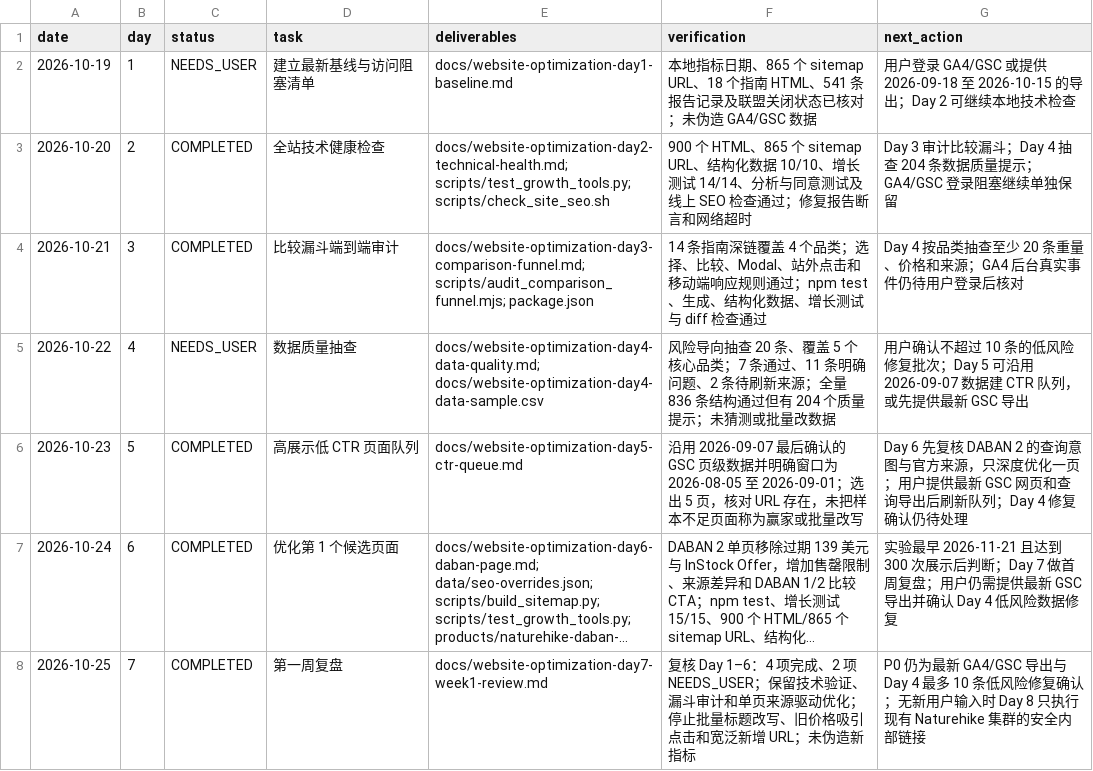
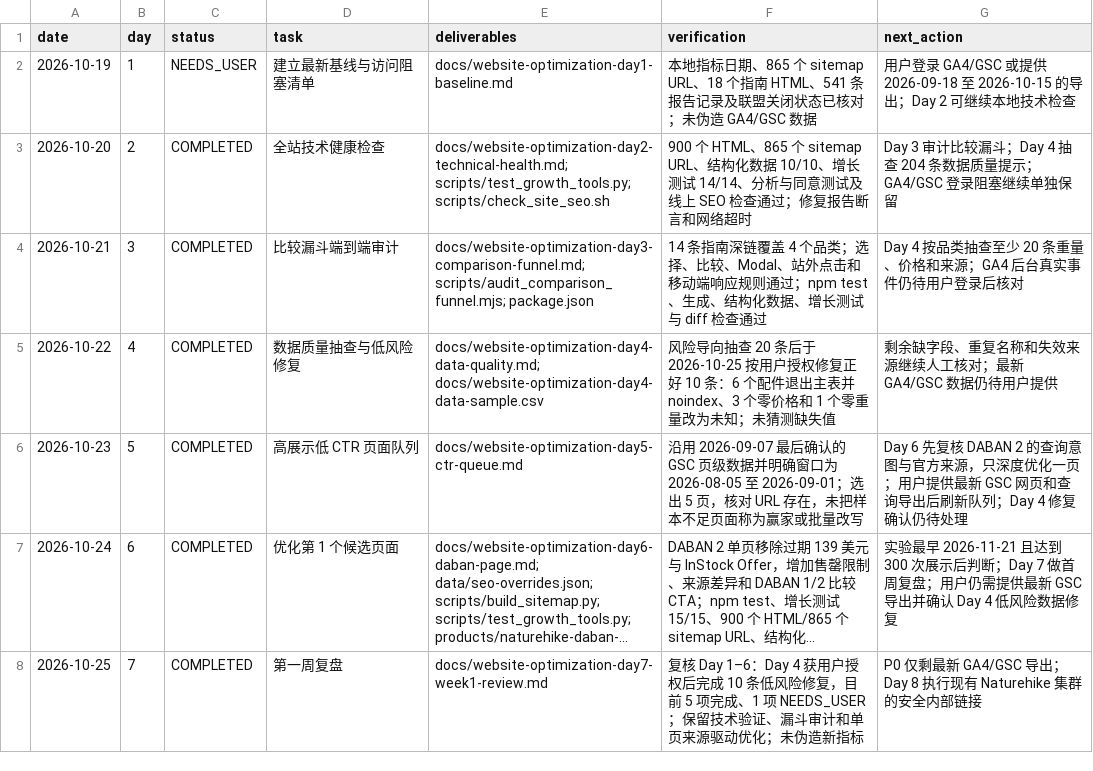
Before and after one commit to guanxu0813-sys/my_camping_website, a CSV file: docs/website-optimization-sop-log.csv, drawn as a sheet; long unchanged cells end in …; the diff names each change by its address in the sheet, - before the commit and + after, or states it on an @@ line.

```diff
--- a/docs/website-optimization-sop-log.csv
+++ b/docs/website-optimization-sop-log.csv
-C5 (status): NEEDS_USER
+C5 (status): COMPLETED
-D5 (task): 数据质量抽查
+D5 (task): 数据质量抽查与低风险修复
-F5 (verification): …查 20 条、覆盖 5 个核心品类；7 条通过、11 条明确问题、2 条待刷新来源；全量 836 条结构通过但有 204 个质量提示；未猜测或批量改数据
+F5 (verification): …查 20 条后于 2026-10-25 按用户授权修复正好 10 条：6 个配件退出主表并 noindex、3 个零价格和 1 个零重量改为未知；未猜测缺失值
-G5 (next_action): 用户确认不超过 10 条的低风险修复批次；Day 5 可沿用 2026-09-07 数据建 CTR 队列，或先提供最新 GSC 导出
+G5 (next_action): 剩余缺字段、重复名称和失效来源继续人工核对；最新 GA4/GSC 数据仍待用户提供
-F8 (verification): …Day 1–6：4 项完成、2 项 NEEDS_USER；保留技术验证、漏斗审计和单页来源驱动优化；停止批量标题改写、旧价格吸引点击和宽泛新增 URL；未伪造…
+F8 (verification): …Day 1–6：Day 4 获用户授权后完成 10 条低风险修复，目前 5 项完成、1 项 NEEDS_USER；保留技术验证、漏斗审计和单页来源驱动优化；未伪造…
-G8 (next_action): P0 仍为最新 GA4/GSC 导出与 Day 4 最多 10 条低风险修复确认；无新用户输入时 Day 8 只执行现有…
+G8 (next_action): P0 仅剩最新 GA4/GSC 导出；Day 8 执行现有…
```
Also changed, not shown: 40 other files.
